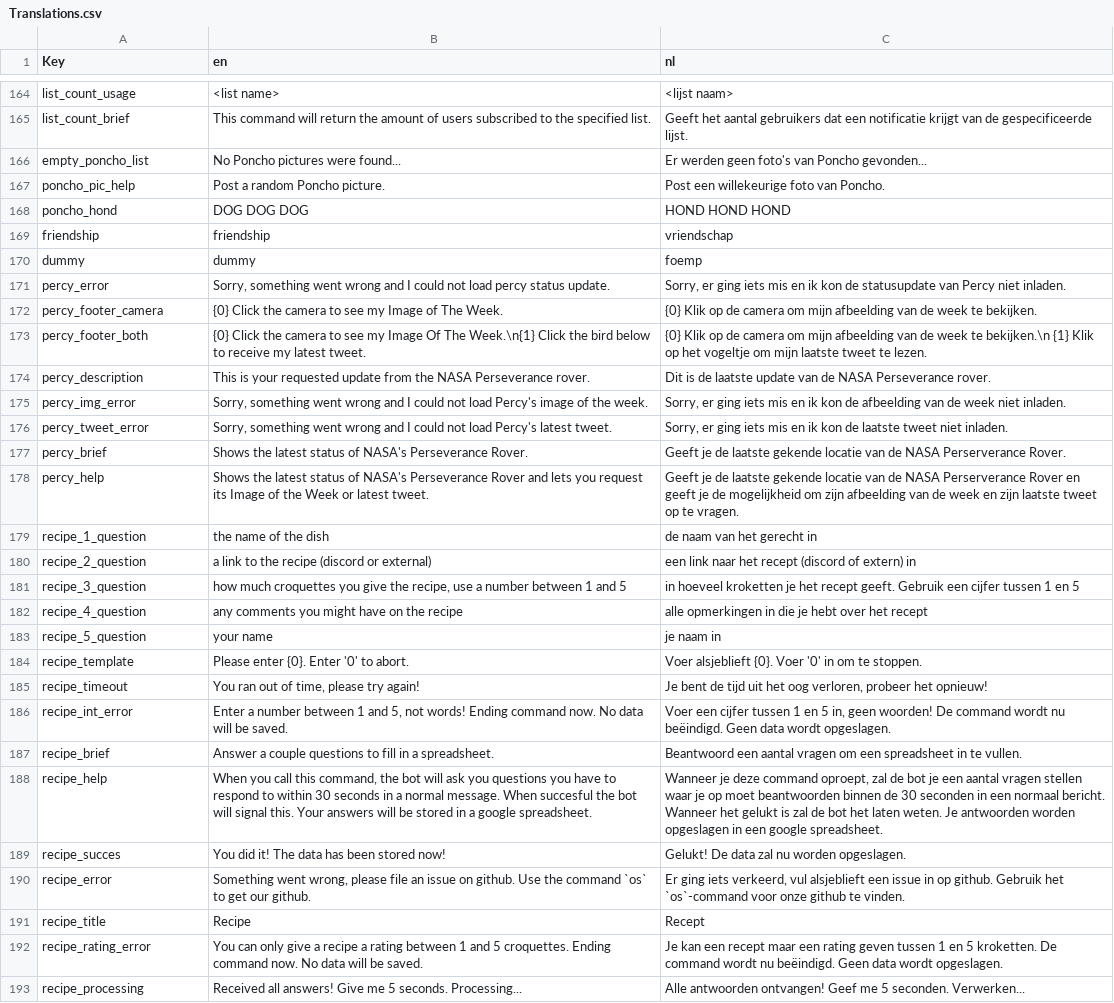
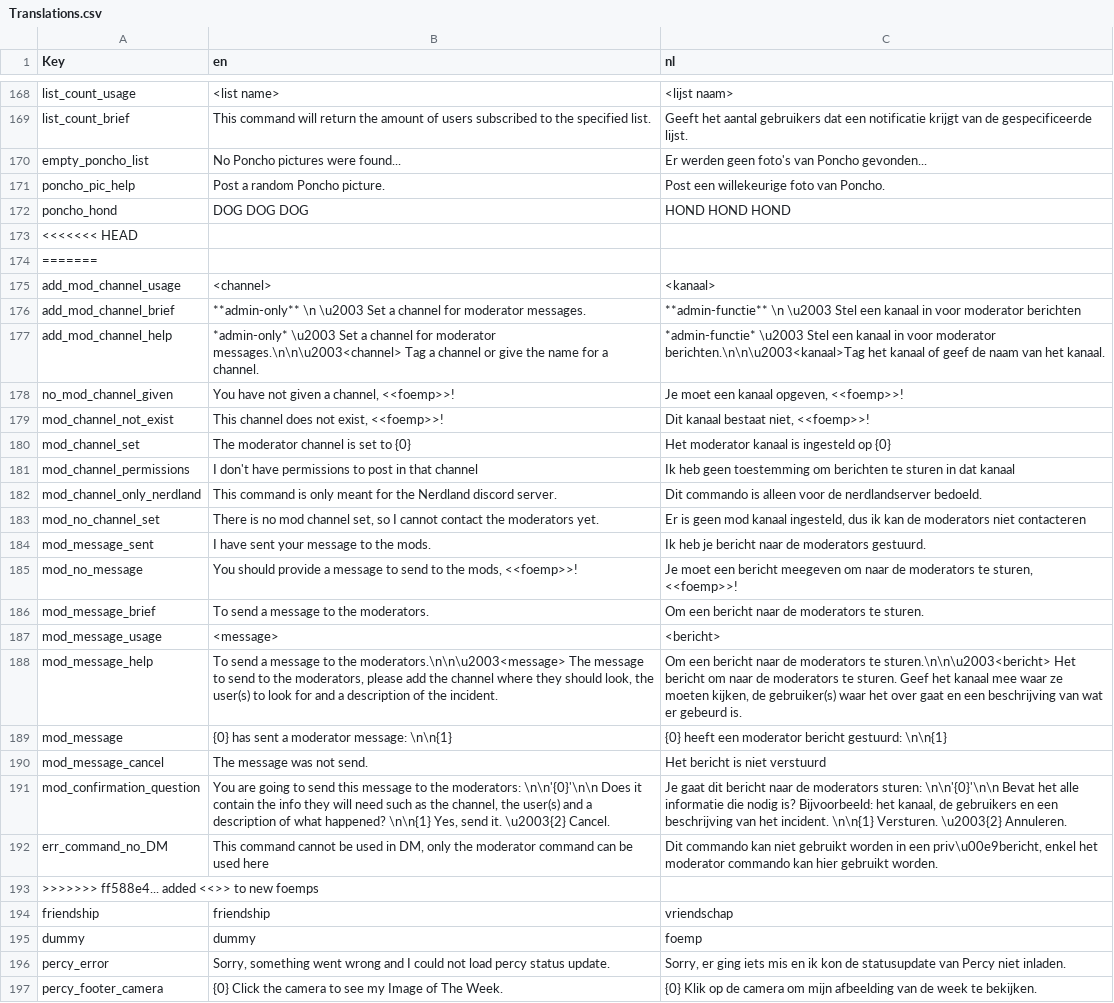
Before and after one commit to nerdland-unofficial-fans/nerdlandbot, a CSV file: nerdlandbot/translations/Translations.csv, drawn as a sheet; only a part is shown, gaps mark what is left out; the shorter side is filled out with more unchanged rows; the diff covers the shown part only.

Commit message:
added <<>> to new foemps

```diff
--- a/nerdlandbot/translations/Translations.csv
+++ b/nerdlandbot/translations/Translations.csv
@@ -168,2 +172,23 @@
 "poncho_hond","DOG DOG DOG","HOND HOND HOND"
+<<<<<<< HEAD
+=======
+"add_mod_channel_usage","<channel>","<kanaal>"
+"add_mod_channel_brief","**admin-only** \n \u2003 Set a channel for moderator messages.","**admin-functie** \n \u2003 Stel een kanaal in voor moderator berichten"
+"add_mod_channel_help","*admin-only* \u2003 Set a channel for moderator messages.\n\n\u2003<channel> Tag a channel or give the name for a channel.","*admin-functie* \u2003 Stel een kanaal in voor moderator berichten.\n\n\u2003<kanaal>Tag het kanaal of geef de naam van het kanaal."
+"no_mod_channel_given","You have not given a channel, <<foemp>>!","Je moet een kanaal opgeven, <<foemp>>!"
+"mod_channel_not_exist","This channel does not exist, <<foemp>>!","Dit kanaal bestaat niet, <<foemp>>!"
+"mod_channel_set","The moderator channel is set to {0}","Het moderator kanaal is ingesteld op {0}"
+"mod_channel_permissions","I don't have permissions to post in that channel","Ik heb geen toestemming om berichten te sturen in dat kanaal"
+"mod_channel_only_nerdland","This command is only meant for the Nerdland discord server.","Dit commando is alleen voor de nerdlandserver bedoeld."
+"mod_no_channel_set","There is no mod channel set, so I cannot contact the moderators yet.","Er is geen mod kanaal ingesteld, dus ik kan de moderators niet contacteren"
+"mod_message_sent","I have sent your message to the mods.","Ik heb je bericht naar de moderators gestuurd."
+"mod_no_message","You should provide a message to send to the mods, <<foemp>>!","Je moet een bericht meegeven om naar de moderators te sturen, <<foemp>>!"
+"mod_message_brief","To send a message to the moderators.","Om een bericht naar de moderators te sturen."
+"mod_message_usage","<message>","<bericht>"
+"mod_message_help","To send a message to the moderators.\n\n\u2003<message> The message to send to the moderators, please add the channel where they should look, the user(s) to look for and a description of the incident.","Om een bericht naar de moderators te sturen.\n\n\u2003<bericht> Het bericht om naar de moderators te sturen. Geef het kanaal mee waar ze moeten kijken, de gebruiker(s) waar het over gaat en een beschrijving van wat er gebeurd is."
+"mod_message","{0} has sent a moderator message: \n\n{1}","{0} heeft een moderator bericht gestuurd: \n\n{1}"
+"mod_message_cancel","The message was not send.","Het bericht is niet verstuurd"
+"mod_confirmation_question","You are going to send this message to the moderators: \n\n'{0}'\n\n Does it contain the info they will need such as the channel, the user(s) and a description of what happened? \n\n{1} Yes, send it. \u2003{2} Cancel.","Je gaat dit bericht naar de moderators sturen: \n\n'{0}'\n\n Bevat het alle informatie die nodig is? Bijvoorbeeld: het kanaal, de gebruikers en een beschrijving van het incident. \n\n{1} Versturen. \u2003{2} Annuleren."
+"err_command_no_DM","This command cannot be used in DM, only the moderator command can be used here","Dit commando kan niet gebruikt worden in een priv\u00e9bericht, enkel het moderator commando kan hier gebruikt worden."
+>>>>>>> ff588e4... added <<>> to new foemps
 "friendship","friendship","vriendschap"
```
Also changed, not shown: 4 added rows elsewhere in this file.
